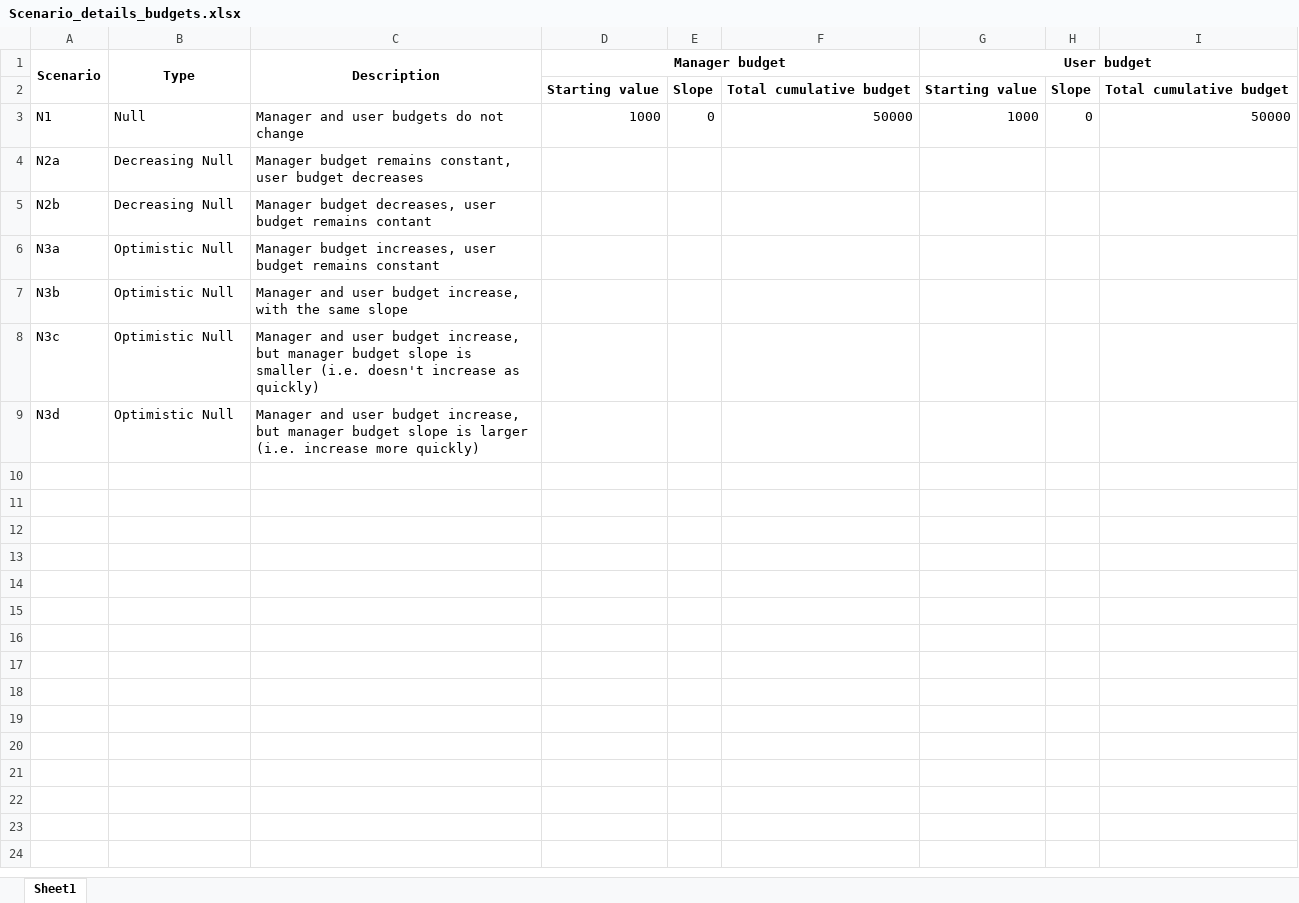
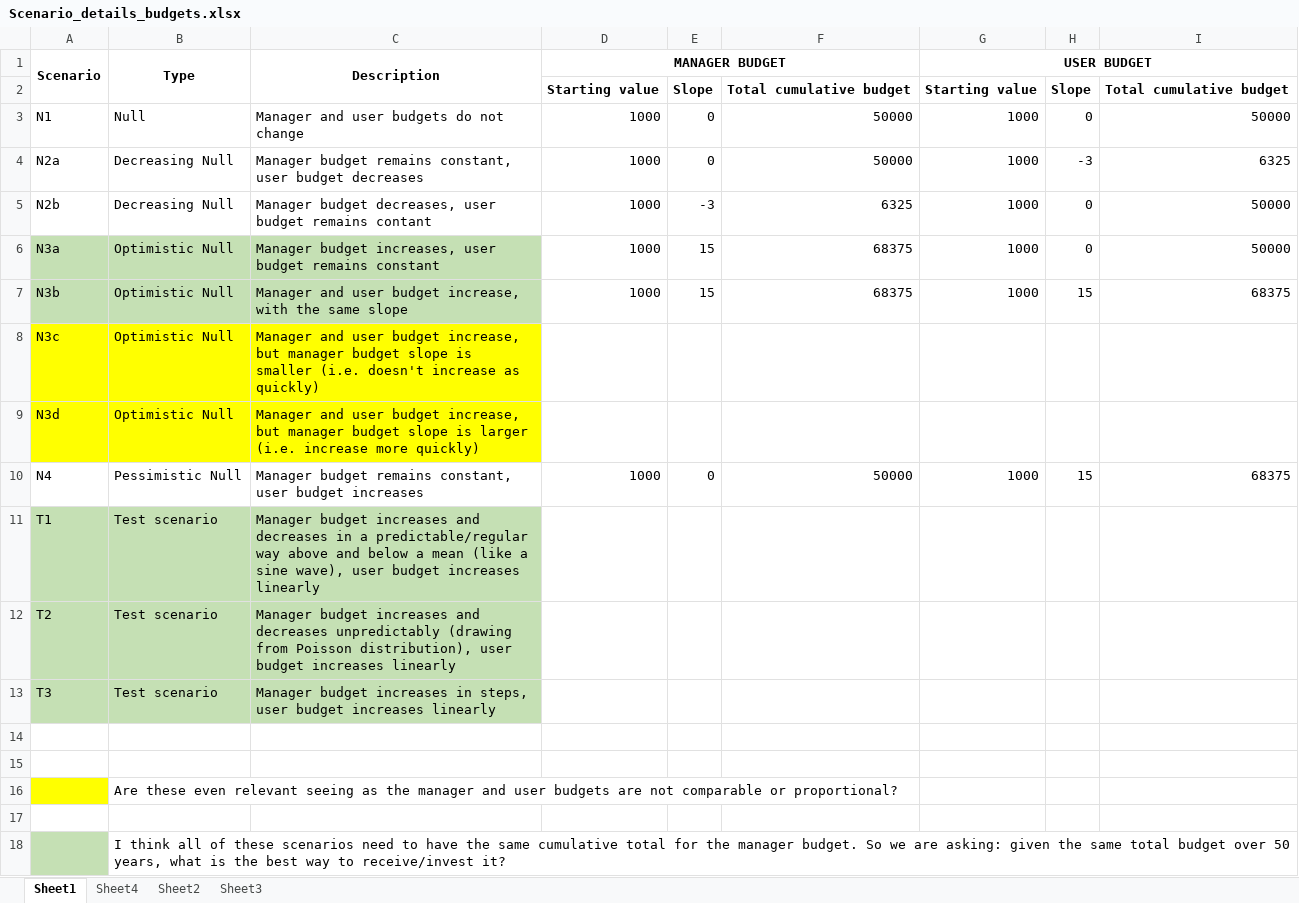
Before and after one commit to mattnuttall00/PhD_Chapter4, an Excel workbook: Scenario_details_budgets.xlsx, sheet Sheet1, drawn as a sheet; values as stored, in another font and other column widths than the file's, no borders; the diff names each change by its address in the sheet, - before the commit and + after, or states it on an @@ line.

Commit message:
Updated scenarios and budget excel

```diff
--- a/Scenario_details_budgets.xlsx (sheet Sheet1)
+++ b/Scenario_details_budgets.xlsx (sheet Sheet1)
+sheet tab: Sheet4
+sheet tab: Sheet2
+sheet tab: Sheet3
-D1: Manager budget
+D1: MANAGER BUDGET
-G1: User budget
+G1: USER BUDGET
-D4:D7: (empty)
+D4:D7: 1000
-E4: (empty)
+E4: 0
-F4: (empty)
+F4: 50000
-G4:G7: (empty)
+G4:G7: 1000
-H4: (empty)
+H4: -3
-I4: (empty)
+I4: 6325
-E5: (empty)
+E5: -3
-F5: (empty)
+F5: 6325
-H5:H6: (empty)
+H5:H6: 0
-I5:I6: (empty)
+I5:I6: 50000
-A6:C7 fill: none
+A6:C7 fill: #C5E0B4
-E6:E7: (empty)
+E6:E7: 15
-F6:F7: (empty)
+F6:F7: 68375
-H7: (empty)
+H7: 15
-I7: (empty)
+I7: 68375
-A8:C9 fill: none
+A8:C9 fill: #FFFF00
+row 10: N4 | Pessimistic Null | Manager budget remains constant, user budget increases | 1000 | 0 | 50000 | 1000 | 15 | 68375
+row 11: T1 | Test scenario | Manager budget increases and decreases in a predictable/regular way above and below a mean (like a sine wave), user budget increases linearly
+row 12: T2 | Test scenario | Manager budget increases and decreases unpredictably (drawing from Poisson distribution), user budget increases linearly
+row 13: T3 | Test scenario | Manager budget increases in steps, user budget increases linearly
+row 14: (empty)
+row 15: (empty)
+row 16:  | Are these even relevant seeing as the manager and user budgets are not comparable or proportional?
+row 17: (empty)
+row 18:  | I think all of these scenarios need to have the same cumulative total for the manager budget. So we are asking: given the same total budget over 50 years, what is the best way to receive/invest it?
```
Also changed, not shown: charts or pictures.
